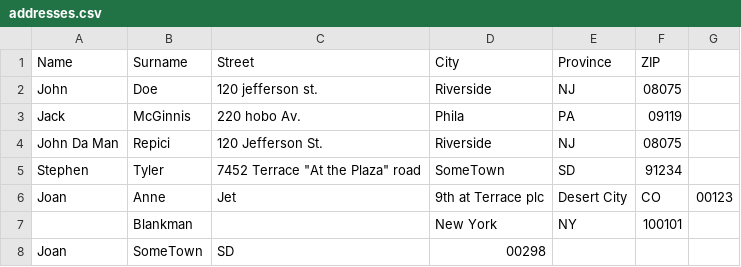
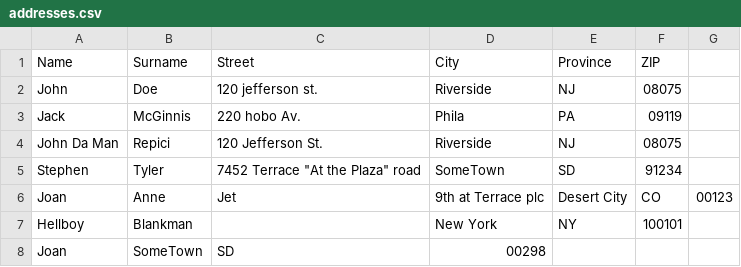
Before and after one commit to RiccardoCariello/csharp-lista-indirizzi, a CSV file: csharp-lista-indirizzi/addresses.csv, drawn as a sheet.

```diff
--- a/csharp-lista-indirizzi/addresses.csv
+++ b/csharp-lista-indirizzi/addresses.csv
@@ -6,3 +6,3 @@ Stephen,Tyler,7452 Terrace "At the Plaza" road,SomeTown,SD,91234
 Joan,Anne,Jet,9th at Terrace plc,Desert City,CO,00123
-,Blankman,,New York, NY, 100101
+Hellboy,Blankman,,New York, NY, 100101
 Joan,SomeTown, SD, 00298
```
Also changed, not shown: 2 other files.
